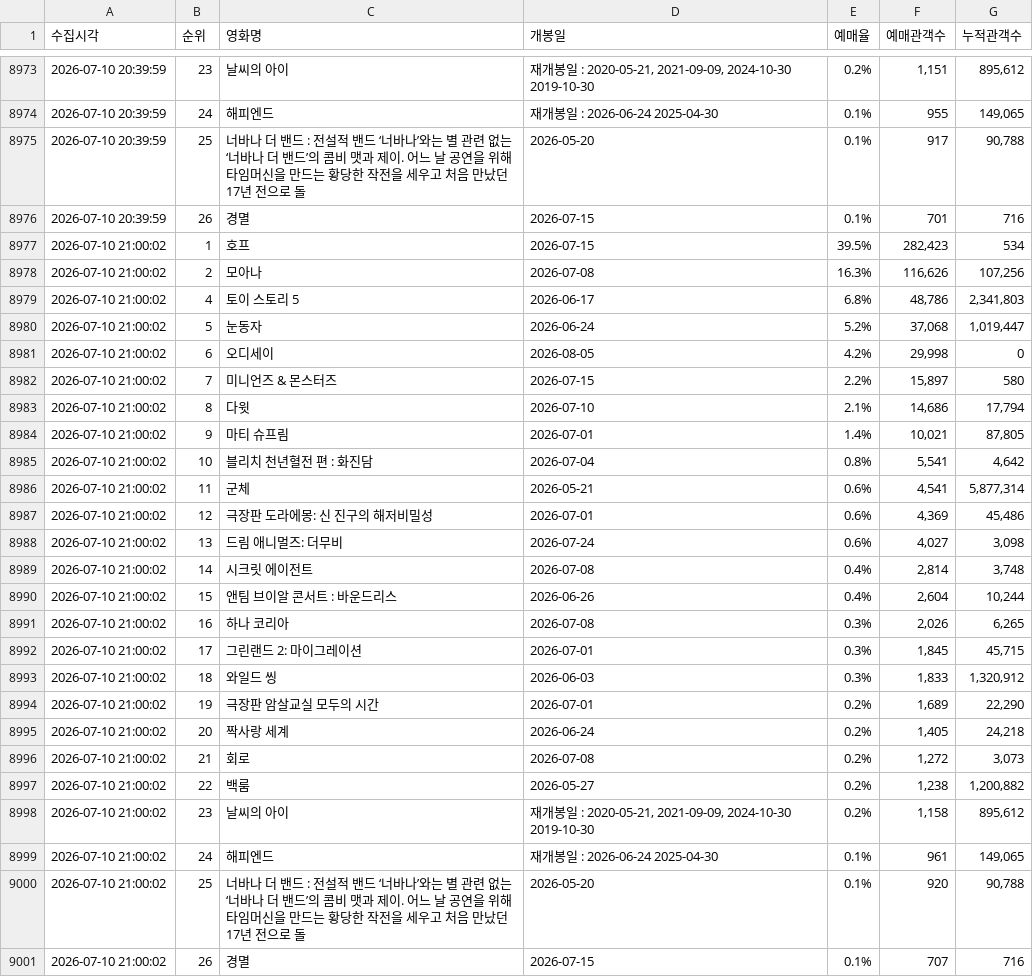
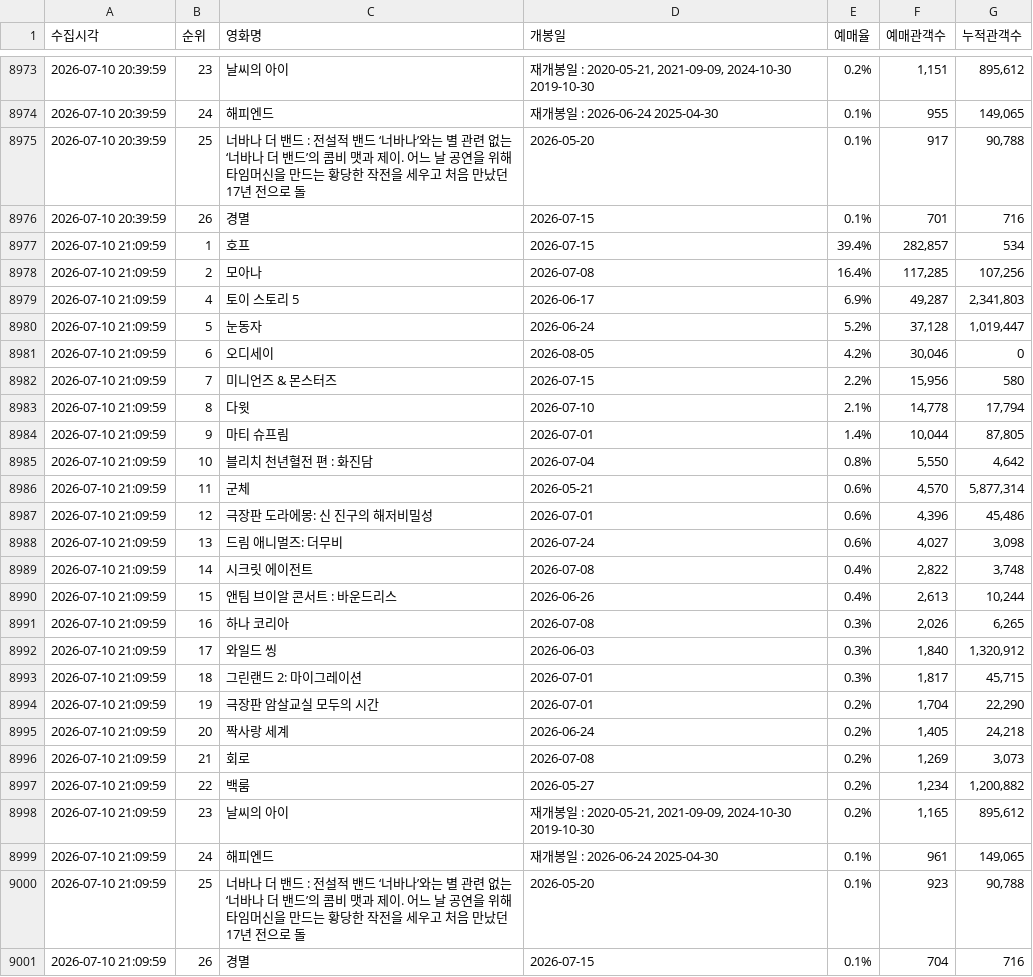
Before and after one commit to jaywhyyang/greenland2, a CSV file: competitors_hourly.csv, drawn as a sheet; only a part is shown, gaps mark what is left out.

```diff
--- a/competitors_hourly.csv
+++ b/competitors_hourly.csv
@@ -8976,26 +8976,26 @@
 2026-07-10 20:39:59,26,경멸,2026-07-15,0.1%,701,716
-2026-07-10 21:00:02,1,호프,2026-07-15,39.5%,"282,423",534
-2026-07-10 21:00:02,2,모아나,2026-07-08,16.3%,"116,626","107,256"
-2026-07-10 21:00:02,4,토이 스토리 5,2026-06-17,6.8%,"48,786","2,341,803"
-2026-07-10 21:00:02,5,눈동자,2026-06-24,5.2%,"37,068","1,019,447"
-2026-07-10 21:00:02,6,오디세이,2026-08-05,4.2%,"29,998",0
-2026-07-10 21:00:02,7,미니언즈 & 몬스터즈,2026-07-15,2.2%,"15,897",580
-2026-07-10 21:00:02,8,다윗,2026-07-10,2.1%,"14,686","17,794"
-2026-07-10 21:00:02,9,마티 슈프림,2026-07-01,1.4%,"10,021","87,805"
-2026-07-10 21:00:02,10,블리치 천년혈전 편 : 화진담,2026-07-04,0.8%,"5,541","4,642"
-2026-07-10 21:00:02,11,군체,2026-05-21,0.6%,"4,541","5,877,314"
-2026-07-10 21:00:02,12,극장판 도라에몽: 신 진구의 해저비밀성,2026-07-01,0.6%,"4,369","45,486"
-2026-07-10 21:00:02,13,드림 애니멀즈: 더무비,2026-07-24,0.6%,"4,027","3,098"
-2026-07-10 21:00:02,14,시크릿 에이전트,2026-07-08,0.4%,"2,814","3,748"
-2026-07-10 21:00:02,15,앤팀 브이알 콘서트 : 바운드리스,2026-06-26,0.4%,"2,604","10,244"
-2026-07-10 21:00:02,16,하나 코리아,2026-07-08,0.3%,"2,026","6,265"
-2026-07-10 21:00:02,17,그린랜드 2: 마이그레이션,2026-07-01,0.3%,"1,845","45,715"
-2026-07-10 21:00:02,18,와일드 씽,2026-06-03,0.3%,"1,833","1,320,912"
-2026-07-10 21:00:02,19,극장판 암살교실 모두의 시간,2026-07-01,0.2%,"1,689","22,290"
-2026-07-10 21:00:02,20,짝사랑 세계,2026-06-24,0.2%,"1,405","24,218"
-2026-07-10 21:00:02,21,회로,2026-07-08,0.2%,"1,272","3,073"
-2026-07-10 21:00:02,22,백룸,2026-05-27,0.2%,"1,238","1,200,882"
-2026-07-10 21:00:02,23,날씨의 아이,"재개봉일 : 2020-05-21, 2021-09-09, 2024-10-30 2019-10-30",0.2%,"1,158","895,612"
-2026-07-10 21:00:02,24,해피엔드,재개봉일 : 2026-06-24 2025-04-30,0.1%,961,"149,065"
-2026-07-10 21:00:02,25,너바나 더 밴드 : 전설적 밴드 ‘너바나’와는 별 관련 없는 ‘너바나 더 밴드’의 콤비 맷과 제이. 어느 날 공연을 위해 타임머신을 만드는 황당한 작전을 세우고 처음 만났던 17년 전으로 돌,2026-05-20,0.1%,920,"90,788"
-2026-07-10 21:00:02,26,경멸,2026-07-15,0.1%,707,716
+2026-07-10 21:09:59,1,호프,2026-07-15,39.4%,"282,857",534
+2026-07-10 21:09:59,2,모아나,2026-07-08,16.4%,"117,285","107,256"
+2026-07-10 21:09:59,4,토이 스토리 5,2026-06-17,6.9%,"49,287","2,341,803"
+2026-07-10 21:09:59,5,눈동자,2026-06-24,5.2%,"37,128","1,019,447"
+2026-07-10 21:09:59,6,오디세이,2026-08-05,4.2%,"30,046",0
+2026-07-10 21:09:59,7,미니언즈 & 몬스터즈,2026-07-15,2.2%,"15,956",580
+2026-07-10 21:09:59,8,다윗,2026-07-10,2.1%,"14,778","17,794"
+2026-07-10 21:09:59,9,마티 슈프림,2026-07-01,1.4%,"10,044","87,805"
+2026-07-10 21:09:59,10,블리치 천년혈전 편 : 화진담,2026-07-04,0.8%,"5,550","4,642"
+2026-07-10 21:09:59,11,군체,2026-05-21,0.6%,"4,570","5,877,314"
+2026-07-10 21:09:59,12,극장판 도라에몽: 신 진구의 해저비밀성,2026-07-01,0.6%,"4,396","45,486"
+2026-07-10 21:09:59,13,드림 애니멀즈: 더무비,2026-07-24,0.6%,"4,027","3,098"
+2026-07-10 21:09:59,14,시크릿 에이전트,2026-07-08,0.4%,"2,822","3,748"
+2026-07-10 21:09:59,15,앤팀 브이알 콘서트 : 바운드리스,2026-06-26,0.4%,"2,613","10,244"
+2026-07-10 21:09:59,16,하나 코리아,2026-07-08,0.3%,"2,026","6,265"
+2026-07-10 21:09:59,17,와일드 씽,2026-06-03,0.3%,"1,840","1,320,912"
+2026-07-10 21:09:59,18,그린랜드 2: 마이그레이션,2026-07-01,0.3%,"1,817","45,715"
+2026-07-10 21:09:59,19,극장판 암살교실 모두의 시간,2026-07-01,0.2%,"1,704","22,290"
+2026-07-10 21:09:59,20,짝사랑 세계,2026-06-24,0.2%,"1,405","24,218"
+2026-07-10 21:09:59,21,회로,2026-07-08,0.2%,"1,269","3,073"
+2026-07-10 21:09:59,22,백룸,2026-05-27,0.2%,"1,234","1,200,882"
+2026-07-10 21:09:59,23,날씨의 아이,"재개봉일 : 2020-05-21, 2021-09-09, 2024-10-30 2019-10-30",0.2%,"1,165","895,612"
+2026-07-10 21:09:59,24,해피엔드,재개봉일 : 2026-06-24 2025-04-30,0.1%,961,"149,065"
+2026-07-10 21:09:59,25,너바나 더 밴드 : 전설적 밴드 ‘너바나’와는 별 관련 없는 ‘너바나 더 밴드’의 콤비 맷과 제이. 어느 날 공연을 위해 타임머신을 만드는 황당한 작전을 세우고 처음 만났던 17년 전으로 돌,2026-05-20,0.1%,923,"90,788"
+2026-07-10 21:09:59,26,경멸,2026-07-15,0.1%,704,716
```
Also changed, not shown: greenland2_hourly.csv, 3 other files.
